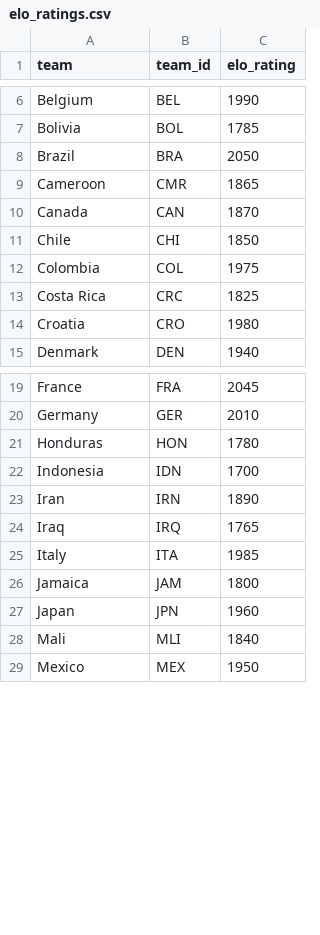
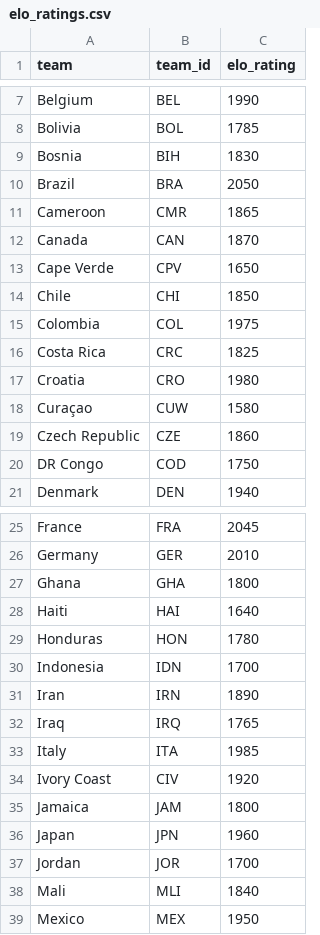
Before and after one commit to EmperorKaido99/worldcup2026-predictor, a CSV file: backend/data/processed/elo_ratings.csv, drawn as a sheet; only a part is shown, gaps mark what is left out; the diff covers the shown part only.

```diff
--- a/backend/data/processed/elo_ratings.csv
+++ b/backend/data/processed/elo_ratings.csv
@@ -7,2 +8,3 @@ Belgium,BEL,1990
 Bolivia,BOL,1785
+Bosnia,BIH,1830
 Brazil,BRA,2050
@@ -10,2 +12,3 @@ Cameroon,CMR,1865
 Canada,CAN,1870
+Cape Verde,CPV,1650
 Chile,CHI,1850
@@ -14,2 +17,5 @@ Costa Rica,CRC,1825
 Croatia,CRO,1980
+Curaçao,CUW,1580
+Czech Republic,CZE,1860
+DR Congo,COD,1750
 Denmark,DEN,1940
@@ -20,2 +26,4 @@ France,FRA,2045
 Germany,GER,2010
+Ghana,GHA,1800
+Haiti,HAI,1640
 Honduras,HON,1780
@@ -25,4 +33,6 @@ Iraq,IRQ,1765
 Italy,ITA,1985
+Ivory Coast,CIV,1920
 Jamaica,JAM,1800
 Japan,JPN,1960
+Jordan,JOR,1700
 Mali,MLI,1840
```
Also changed, not shown: 3 added rows elsewhere in this file, 14 other files.
